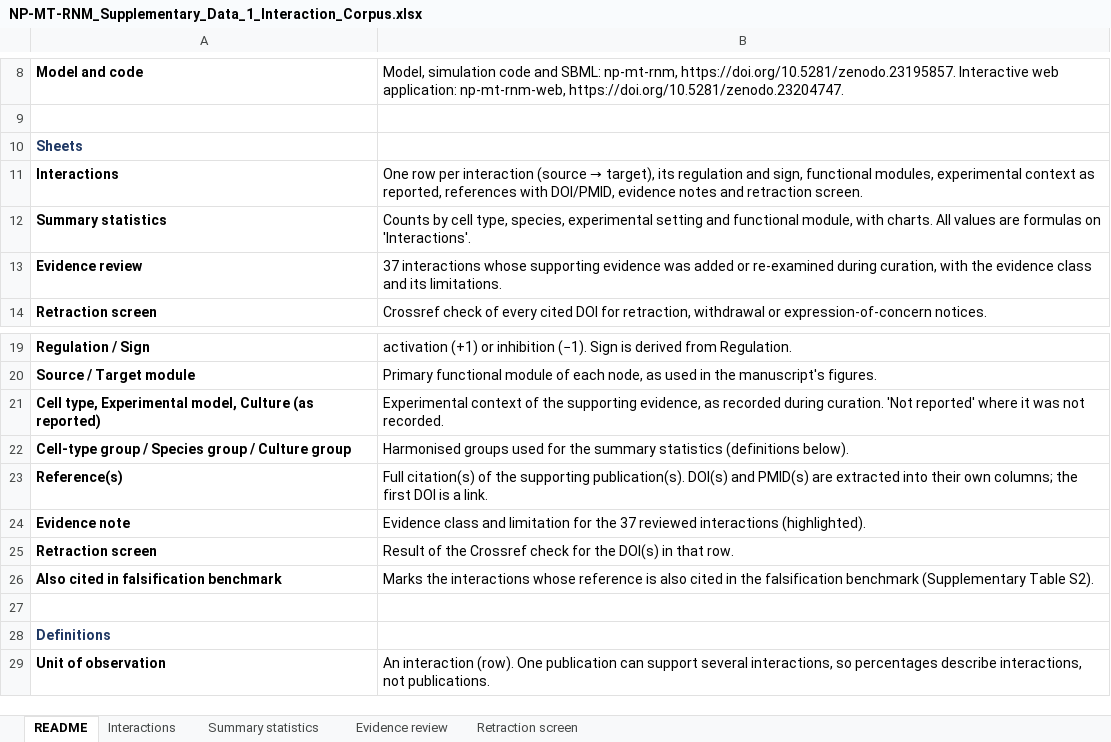
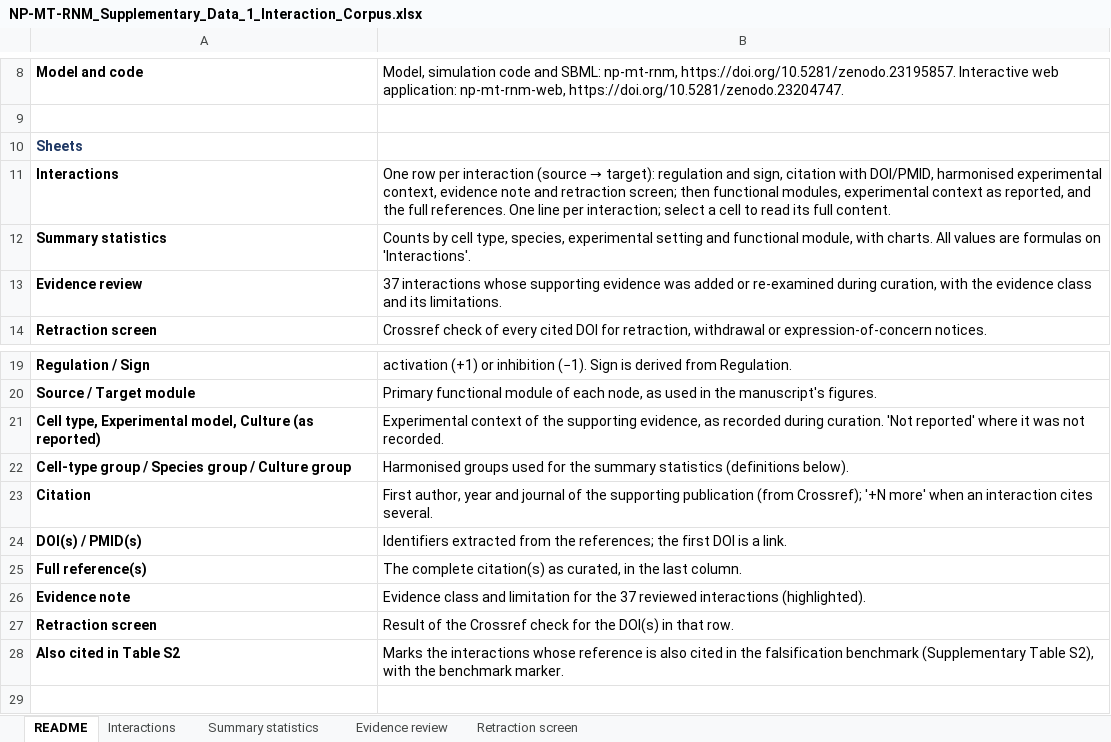
Before and after one commit to SpineView1/np-mt-rnm, an Excel workbook: data/NP-MT-RNM_Supplementary_Data_1_Interaction_Corpus.xlsx, sheet README, drawn as a sheet; only a part is shown, gaps mark what is left out; the shorter side is filled out with more unchanged rows; values as stored, in another font and other column widths than the file's, no borders; removed rows and columns are numbered as before the commit, all else as after; the diff names each change by its address in the sheet, - before the commit and + after, or states it on an @@ line.

```diff
--- a/data/NP-MT-RNM_Supplementary_Data_1_Interaction_Corpus.xlsx (sheet README)
+++ b/data/NP-MT-RNM_Supplementary_Data_1_Interaction_Corpus.xlsx (sheet README)
@@ B11: …(source → target), its regulation and sign, functional modules, experimental context as reported, references with DOI/PMID, evidence notes and retraction screen. → …(source → target): regulation and sign, citation with DOI/PMID, harmonised experimental context, evidence note and retraction screen; then functional modules, experimental context as reported, and the full references. One line per interaction; select a cell to read its full content. @@
-row 23: Reference(s) | Full citation(s) of the supporting publication(s). DOI(s) and PMID(s) are extracted into their own columns; the first DOI is a link.
+row 23: Citation | First author, year and journal of the supporting publication (from Crossref); '+N more' when an interaction cites several.
+row 24: DOI(s) / PMID(s) | Identifiers extracted from the references; the first DOI is a link.
+row 25: Full reference(s) | The complete citation(s) as curated, in the last column.
-row 26: Also cited in falsification benchmark | Marks the interactions whose reference is also cited in the falsification benchmark (Supplementary Table S2).
+row 28: Also cited in Table S2 | Marks the interactions whose reference is also cited in the falsification benchmark (Supplementary Table S2), with the benchmark marker.
```
Also changed, not shown: sheet Retraction screen, sheet Interactions, sheet Evidence review, formulas that keep their value, charts or pictures.
